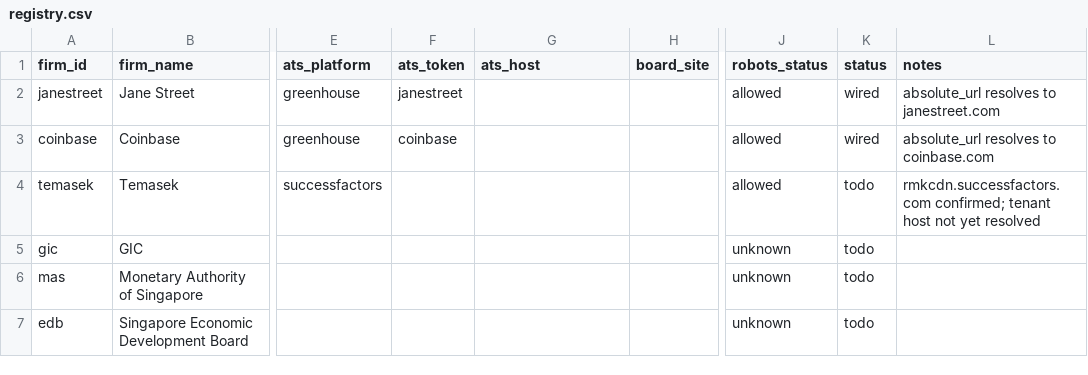
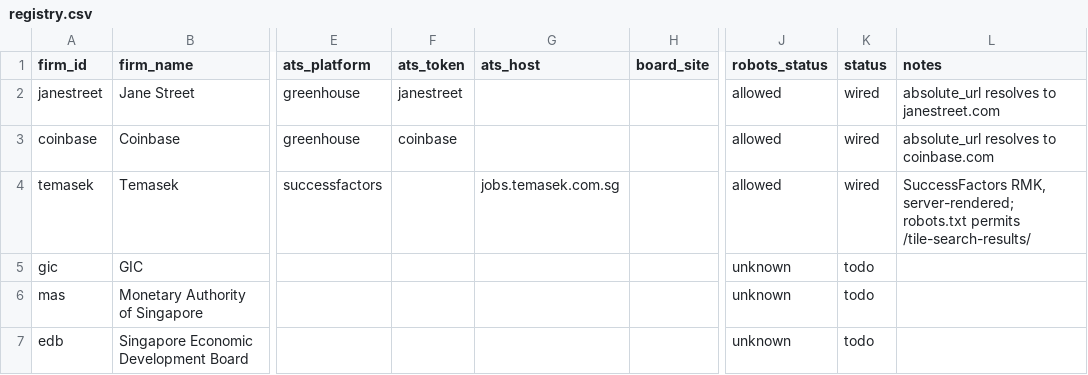
Before and after one commit to EdricChia/Graduate-Roles, a CSV file: data/firms/registry.csv, drawn as a sheet; only a part is shown, gaps mark what is left out; the diff names each change by its address in the sheet, - before the commit and + after, or states it on an @@ line.

```diff
--- a/data/firms/registry.csv
+++ b/data/firms/registry.csv
-G4 (ats_host): (empty)
+G4 (ats_host): jobs.temasek.com.sg
-K4 (status): todo
+K4 (status): wired
-L4 (notes): rmkcdn.successfactors.com confirmed; tenant host not yet resolved
+L4 (notes): SuccessFactors RMK, server-rendered; robots.txt permits /tile-search-results/
```
Also changed, not shown: 8 other files.
